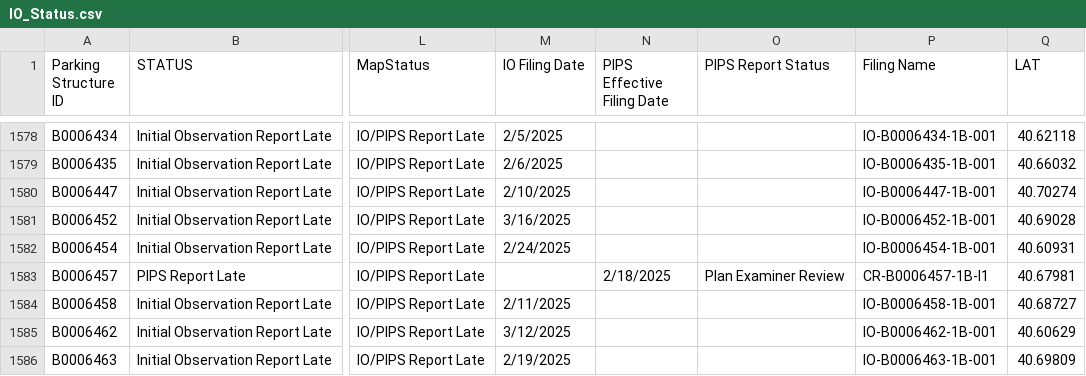
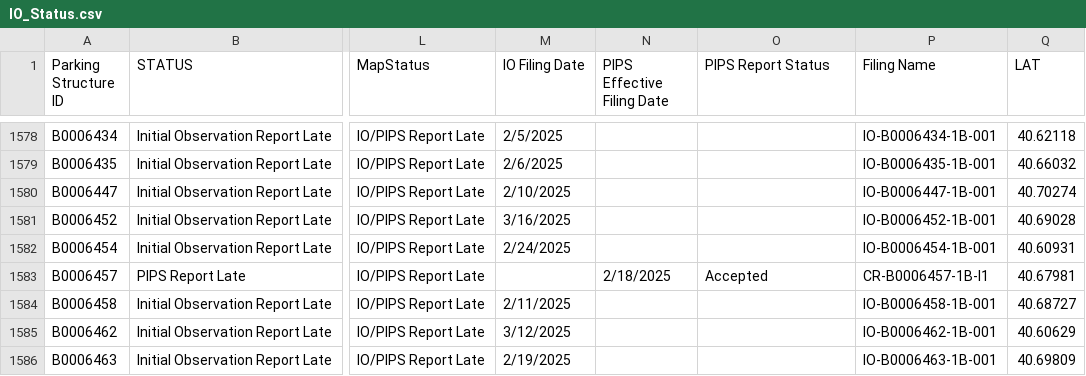
Before and after one commit to NYCDOB/ParkingStructures_InitialObservationReports, a CSV file: data/IO_Status.csv, drawn as a sheet; only a part is shown, gaps mark what is left out; the diff covers the shown part only; the diff names each change by its address in the sheet, - before the commit and + after, or states it on an @@ line.

Commit message:
update from script Sun 05/04/2025  6:51:56.83, 5912 rows

```diff
--- a/data/IO_Status.csv
+++ b/data/IO_Status.csv
-O1583 (PIPS Report Status): Plan Examiner Review
+O1583 (PIPS Report Status): Accepted
```
Also changed, not shown: 1 added row and 8 edited cells elsewhere in this file.
